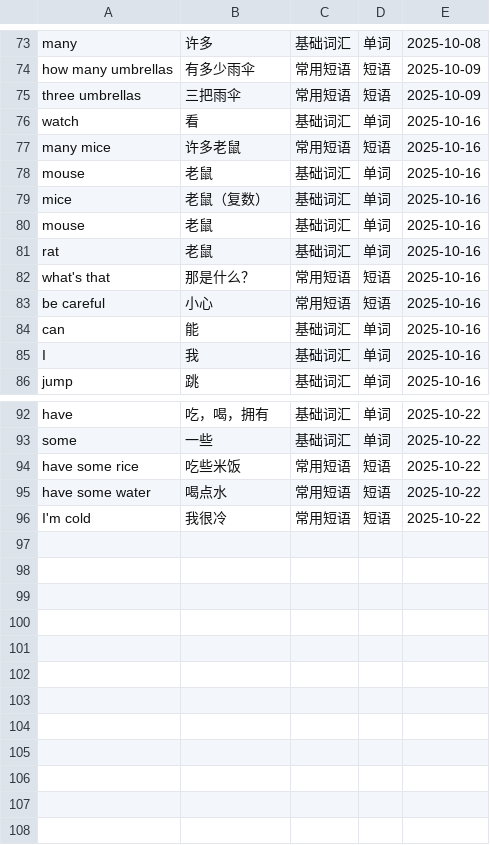
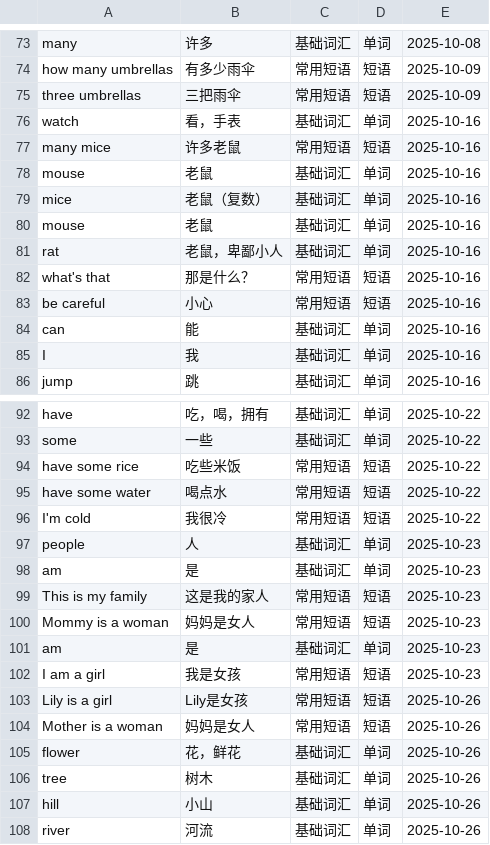
Before and after one commit to IanIsMyUsername/RainbowKingdom, a CSV file: RainbowKingdom/Resources/vocabularies.csv, drawn as a sheet; only a part is shown, gaps mark what is left out.

Commit message:
添加单词

```diff
--- a/RainbowKingdom/Resources/vocabularies.csv
+++ b/RainbowKingdom/Resources/vocabularies.csv
@@ -75,3 +75,3 @@ how many umbrellas,有多少雨伞,常用短语,短语,2025-10-09
 three umbrellas,三把雨伞,常用短语,短语,2025-10-09
-watch,看,基础词汇,单词,2025-10-16
+watch,看，手表,基础词汇,单词,2025-10-16
 many mice,许多老鼠,常用短语,短语,2025-10-16
@@ -80,3 +80,3 @@ mice,老鼠（复数）,基础词汇,单词,2025-10-16
 mouse,老鼠,基础词汇,单词,2025-10-16
-rat,老鼠,基础词汇,单词,2025-10-16
+rat,老鼠，卑鄙小人,基础词汇,单词,2025-10-16
 what's that,那是什么？,常用短语,短语,2025-10-16
@@ -96 +96,13 @@ have some water,喝点水,常用短语,短语,2025-10-22
 I'm cold,我很冷,常用短语,短语,2025-10-22
+people,人,基础词汇,单词,2025-10-23
+am,是,基础词汇,单词,2025-10-23
+This is my family,这是我的家人,常用短语,短语,2025-10-23
+Mommy is a woman,妈妈是女人,常用短语,短语,2025-10-23
+am,是,基础词汇,单词,2025-10-23
+I am a girl,我是女孩,常用短语,短语,2025-10-23
+Lily is a girl,Lily是女孩,常用短语,短语,2025-10-26
+Mother is a woman,妈妈是女人,常用短语,短语,2025-10-26
+flower,花，鲜花,基础词汇,单词,2025-10-26
+tree,树木,基础词汇,单词,2025-10-26
+hill,小山,基础词汇,单词,2025-10-26
+river,河流,基础词汇,单词,2025-10-26
```
